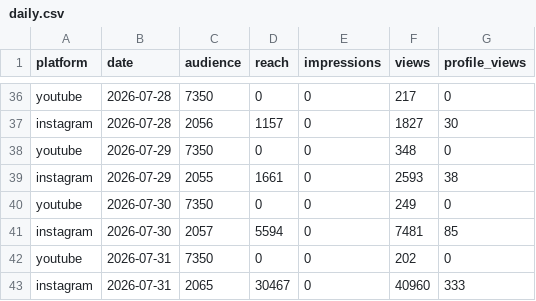
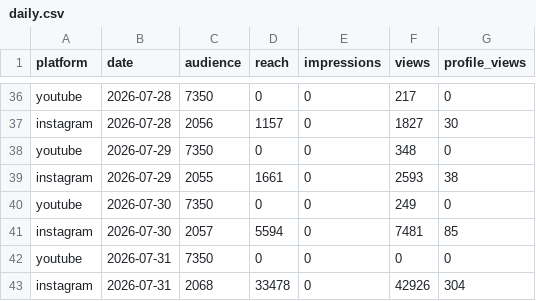
Before and after one commit to ljwa1414-sys/channel-dashboard, a CSV file: data/daily.csv, drawn as a sheet; only a part is shown, gaps mark what is left out.

```diff
--- a/data/daily.csv
+++ b/data/daily.csv
@@ -41,3 +41,3 @@ youtube,2026-07-30,7350,0,0,249,0
 instagram,2026-07-30,2057,5594,0,7481,85
-youtube,2026-07-31,7350,0,0,202,0
-instagram,2026-07-31,2065,30467,0,40960,333
+youtube,2026-07-31,7350,0,0,0,0
+instagram,2026-07-31,2068,33478,0,42926,304
```
Also changed, not shown: data/content.csv.
